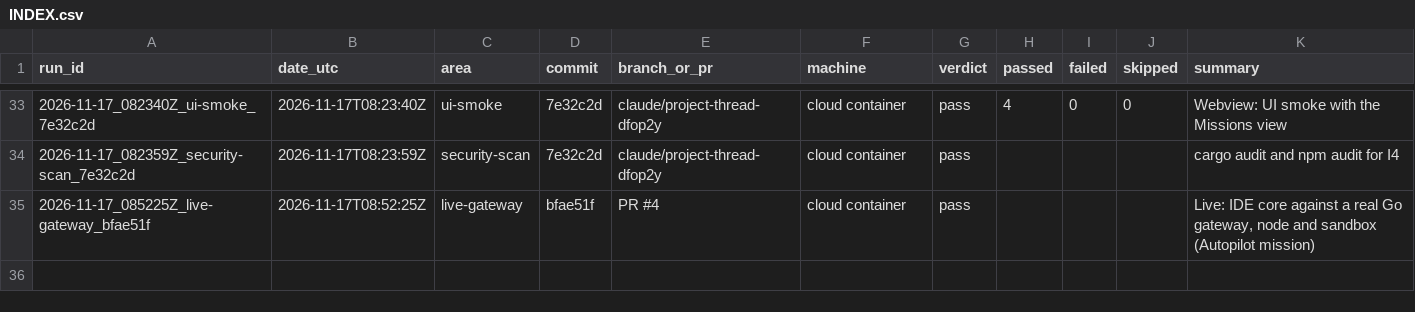
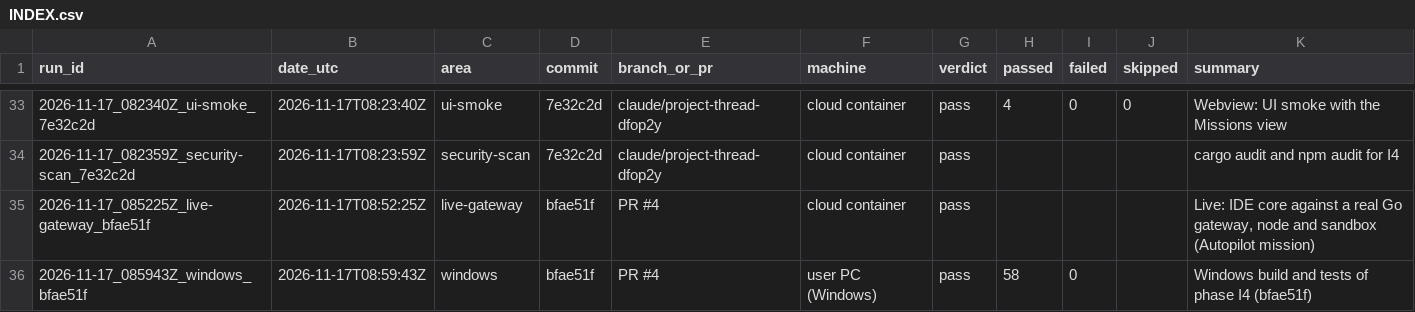
Before and after one commit to Shatoshinakamoto/P2P-AI-IDE, a CSV file: HistoryTest/INDEX.csv, drawn as a sheet; only a part is shown, gaps mark what is left out.

```diff
--- a/HistoryTest/INDEX.csv
+++ b/HistoryTest/INDEX.csv
@@ -35 +35,2 @@ run_id,date_utc,area,commit,branch_or_pr,machine,verdict,passed,failed,skipped,s
 2026-11-17_085225Z_live-gateway_bfae51f,2026-11-17T08:52:25Z,live-gateway,bfae51f,PR #4,cloud container,pass,,,,"Live: IDE core against a real Go gateway, node and sandbox (Autopilot mission)"
+2026-11-17_085943Z_windows_bfae51f,2026-11-17T08:59:43Z,windows,bfae51f,PR #4,user PC (Windows),pass,58,0,,Windows build and tests of phase I4 (bfae51f)
```
Also changed, not shown: 11 other files.
